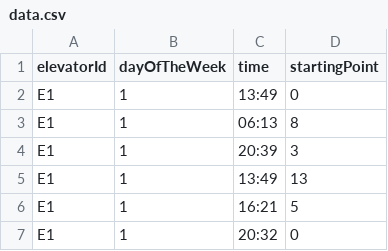
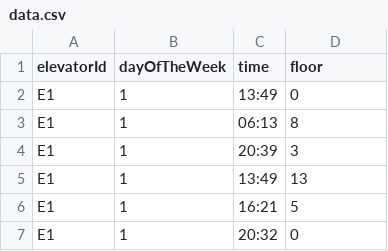
Before and after one commit to KrishPatel1605/Elevator-Optimizer, a CSV file: data.csv, drawn as a sheet; only a part is shown.

Commit message:
changed from starting point to floor

```diff
--- a/data.csv
+++ b/data.csv
@@ -1,2 +1,2 @@
-elevatorId,dayOfTheWeek,time,startingPoint
+elevatorId,dayOfTheWeek,time,floor
 E1,1,13:49,0
```
